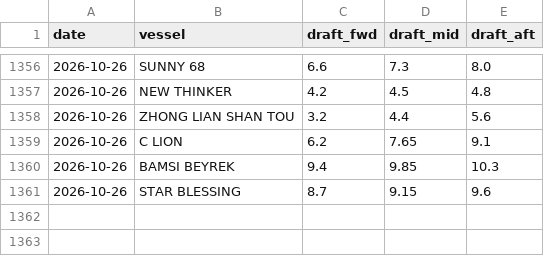
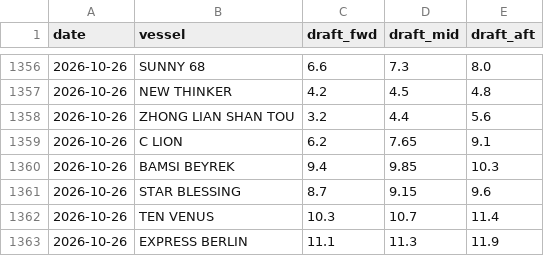
Before and after one commit to LeahLiuL/Claw-Report, a CSV file: rob_data/draft_history.csv, drawn as a sheet; only a part is shown, gaps mark what is left out.

```diff
--- a/rob_data/draft_history.csv
+++ b/rob_data/draft_history.csv
@@ -1361 +1361,3 @@ date,vessel,draft_fwd,draft_mid,draft_aft
 2026-10-26,STAR BLESSING,8.7,9.15,9.6
+2026-10-26,TEN VENUS,10.3,10.7,11.4
+2026-10-26,EXPRESS BERLIN,11.1,11.3,11.9
```
Also changed, not shown: rob_data/rob_history.csv, 3 other files.
